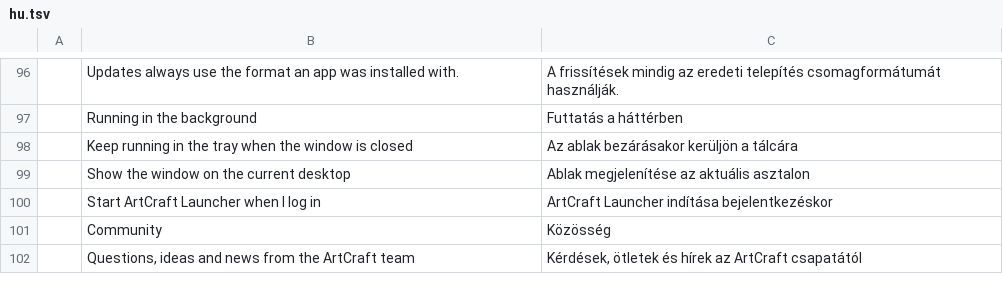
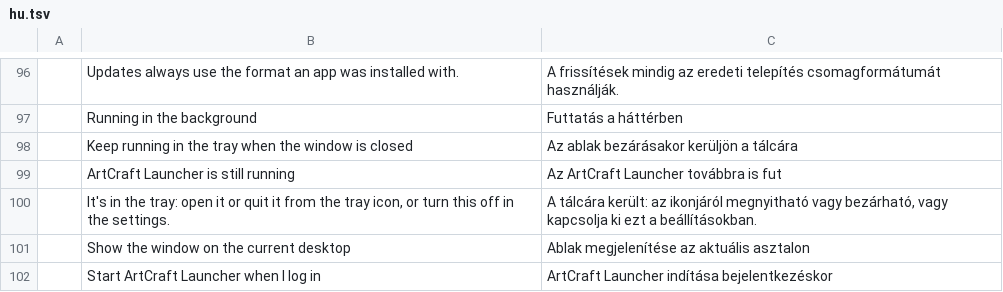
Before and after one commit to tpawley2001/craft-launcher, a TSV file: crates/ui-egui/src/i18n/hu.tsv, drawn as a sheet; only a part is shown, gaps mark what is left out; the shorter side is filled out with more unchanged rows; the diff names each change by its address in the sheet, - before the commit and + after, or states it on an @@ line.

```diff
--- a/crates/ui-egui/src/i18n/hu.tsv
+++ b/crates/ui-egui/src/i18n/hu.tsv
+row 99:  | ArtCraft Launcher is still running | Az ArtCraft Launcher továbbra is fut
+row 100:  | It's in the tray: open it or quit it from the tray icon, or turn this off in the settings. | A tálcára került: az ikonjáról megnyitható vagy bezárható, vagy kapcsolja ki ezt a beállításokban.
```
Also changed, not shown: crates/ui-egui/src/i18n/de.tsv, crates/ui-egui/src/i18n/fr.tsv, 11 other files.
